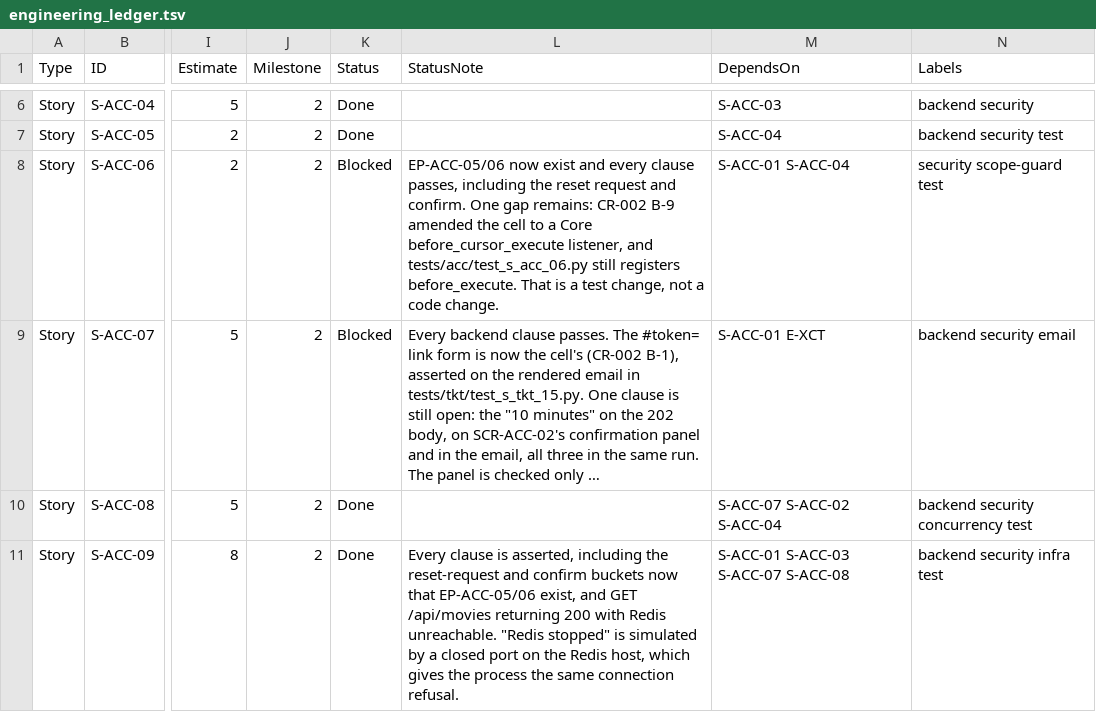
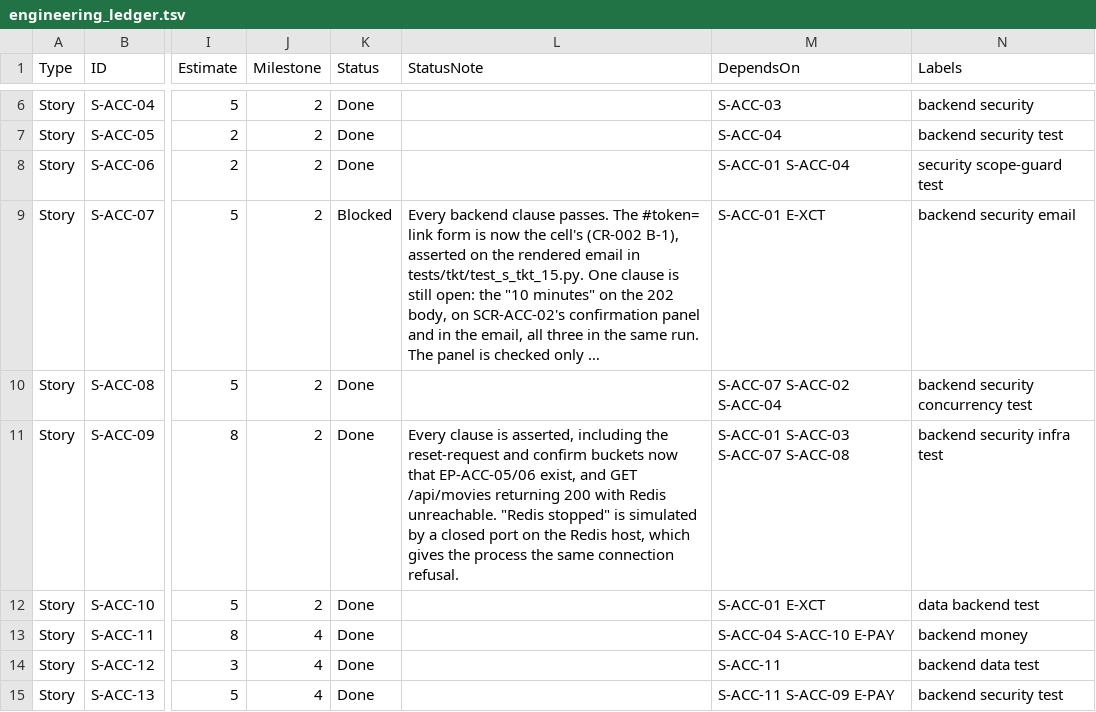
Before and after one commit to AniruddhasGit/FrontRow, a TSV file: docs/10 EngineeringLedger/engineering_ledger.tsv, drawn as a sheet; only a part is shown, gaps mark what is left out; the shorter side is filled out with more unchanged rows; long unchanged cells end in …; the diff covers the shown part only; the diff names each change by its address in the sheet, - before the commit and + after, or states it on an @@ line.

```diff
--- a/docs/10 EngineeringLedger/engineering_ledger.tsv
+++ b/docs/10 EngineeringLedger/engineering_ledger.tsv
-K8 (Status): Blocked
+K8 (Status): Done
-L8 (StatusNote): EP-ACC-05/06 now exist and every clause passes, including the reset request and confirm. One gap remains: CR-002 B-9 amended the cell to a Core before_cursor_execute listener, and tests/acc/test_s_acc_06.py still registers before_execute. That is a test change, not a code change.
+L8 (StatusNote): (empty)
```
Also changed, not shown: 26 edited cells elsewhere in this file, 26 other files.
